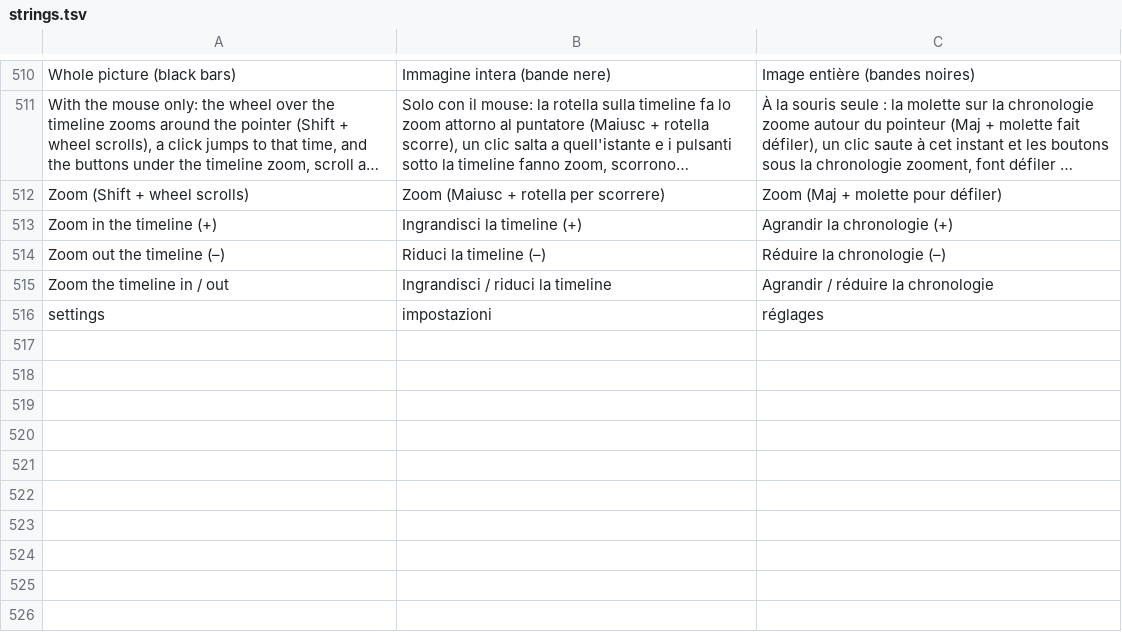
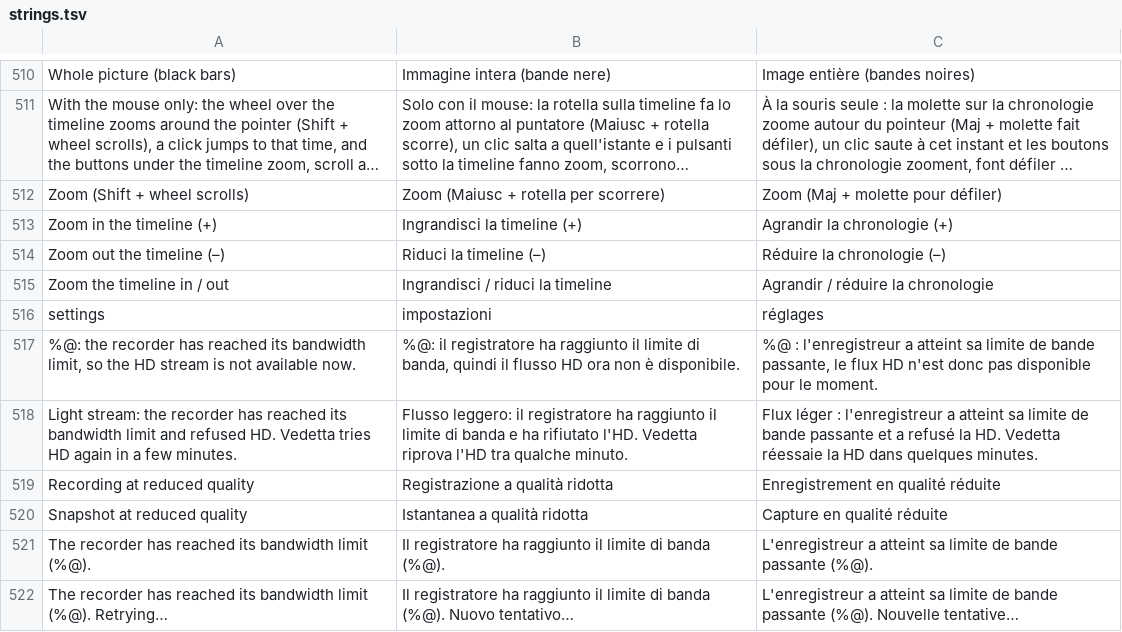
Before and after one commit to TX-Breaker/Vedetta, a TSV file: Resources/Localization/strings.tsv, drawn as a sheet; only a part is shown, gaps mark what is left out; long unchanged cells end in ….

Commit message:
Handle recorder bandwidth limits (RTSP 509) gracefully
- A tile whose HD stream is refused for bandwidth (509 Bandwidth Limit Exceeded / 453) switches
  to the light stream with a gauge icon and tries HD again every 10 minutes, instead of staying
  black and retrying HD.
- Pending HD recordings and snapshots give up at once and fall back to the light stream / the
  current picture, with a "reduced quality" notice.
- RTSP stream errors are written to the connection log (each new error once).
- Tests: 509 unit test with the fake RTSP server, bandwidth fallback self test.

```diff
--- a/Resources/Localization/strings.tsv
+++ b/Resources/Localization/strings.tsv
@@ -516 +516,7 @@ Zoom the timeline in / out	Ingrandisci / riduci la timeline	Agrandir / réduire
 settings	impostazioni	réglages
+%@: the recorder has reached its bandwidth limit, so the HD stream is not available now.	%@: il registratore ha raggiunto il limite di banda, quindi il flusso HD ora non è disponibile.	%@ : l'enregistreur a atteint sa limite de bande passante, le flux HD n'est donc pas disponible pour le moment.
+Light stream: the recorder has reached its bandwidth limit and refused HD. Vedetta tries HD again in a few minutes.	Flusso leggero: il registratore ha raggiunto il limite di banda e ha rifiutato l'HD. Vedetta riprova l'HD tra qualche minuto.	Flux léger : l'enregistreur a atteint sa limite de bande passante et a refusé la HD. Vedetta réessaie la HD dans quelques minutes.
+Recording at reduced quality	Registrazione a qualità ridotta	Enregistrement en qualité réduite
+Snapshot at reduced quality	Istantanea a qualità ridotta	Capture en qualité réduite
+The recorder has reached its bandwidth limit (%@).	Il registratore ha raggiunto il limite di banda (%@).	L'enregistreur a atteint sa limite de bande passante (%@).
+The recorder has reached its bandwidth limit (%@). Retrying…	Il registratore ha raggiunto il limite di banda (%@). Nuovo tentativo…	L'enregistreur a atteint sa limite de bande passante (%@). Nouvelle tentative…
```
Also changed, not shown: 12 other files.
